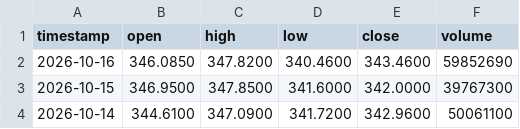
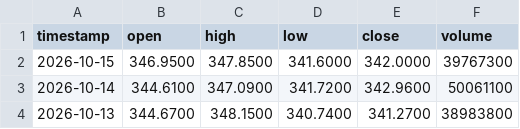
Before and after one commit to gab00/lehrgeld-kurse, a CSV file: data/AAPL.csv, drawn as a sheet; only a part is shown; the shorter side is filled out with more unchanged rows; the diff names each change by its address in the sheet, - before the commit and + after, or states it on an @@ line.

```diff
--- a/data/AAPL.csv
+++ b/data/AAPL.csv
-row 2: 2026-10-16 | 346.0850 | 347.8200 | 340.4600 | 343.4600 | 59852690
```
Also changed, not shown: data/AMD.csv, data/AMZN.csv, 28 other files.
